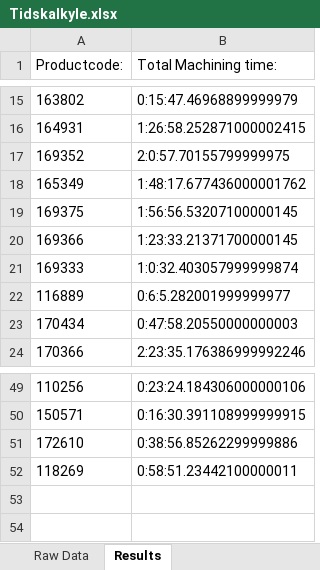
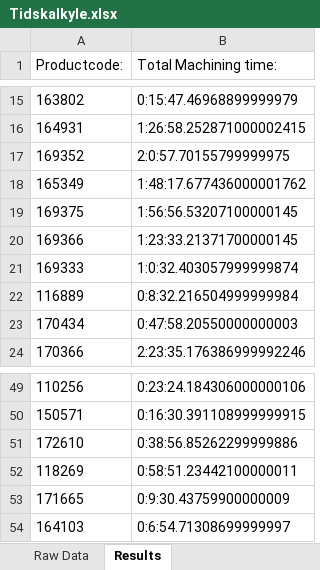
Before and after one commit to UniQueKakarot/Cuttingdata_kivy, an Excel workbook: moduler/toolmonitor_data/results/Tidskalkyle.xlsx, sheet Results, drawn as a sheet; only a part is shown, gaps mark what is left out; values as stored, in another font and other column widths than the file's, no borders; the diff names each change by its address in the sheet, - before the commit and + after, or states it on an @@ line.

```diff
--- a/moduler/toolmonitor_data/results/Tidskalkyle.xlsx (sheet Results)
+++ b/moduler/toolmonitor_data/results/Tidskalkyle.xlsx (sheet Results)
-B22 (Total Machining time:): 0:6:5.282001999999977
+B22 (Total Machining time:): 0:8:32.216504999999984
+row 53: 171665 | 0:9:30.43759900000009
+row 54: 164103 | 0:6:54.71308699999997
```
Also changed, not shown: sheet Raw Data, moduler/toolmonitor_data/results/RawDatabase.xlsx, 4 other files.
